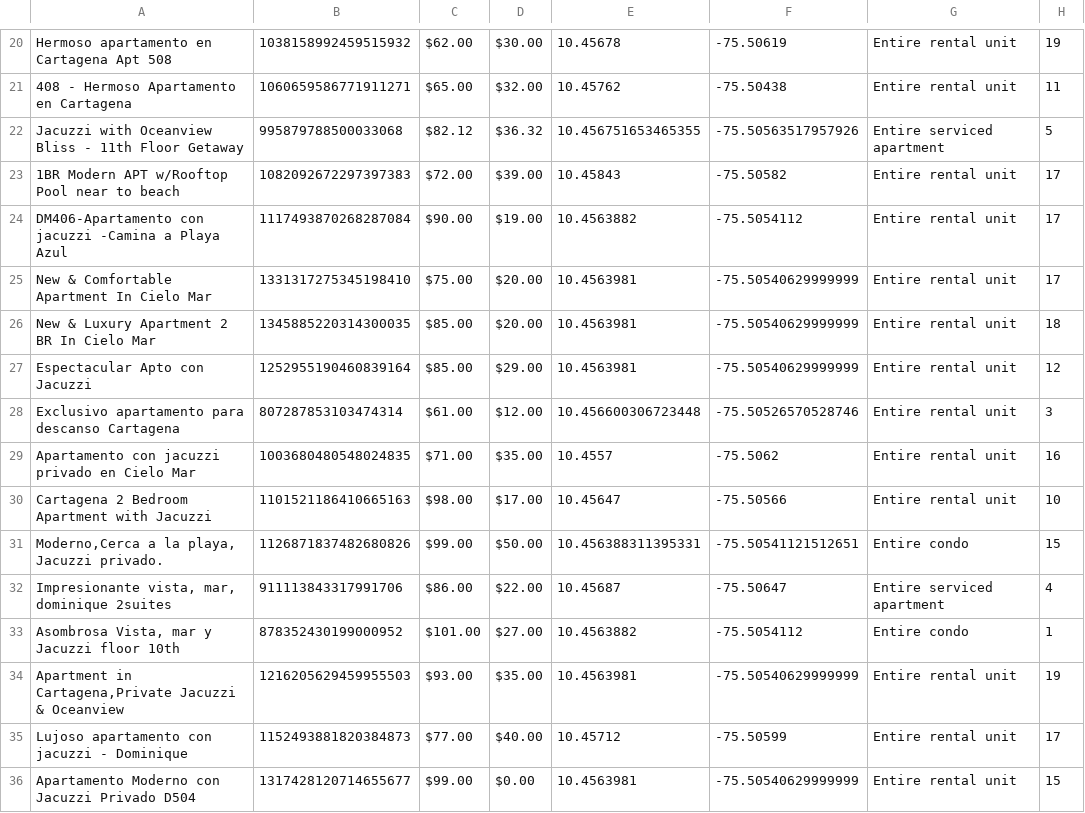
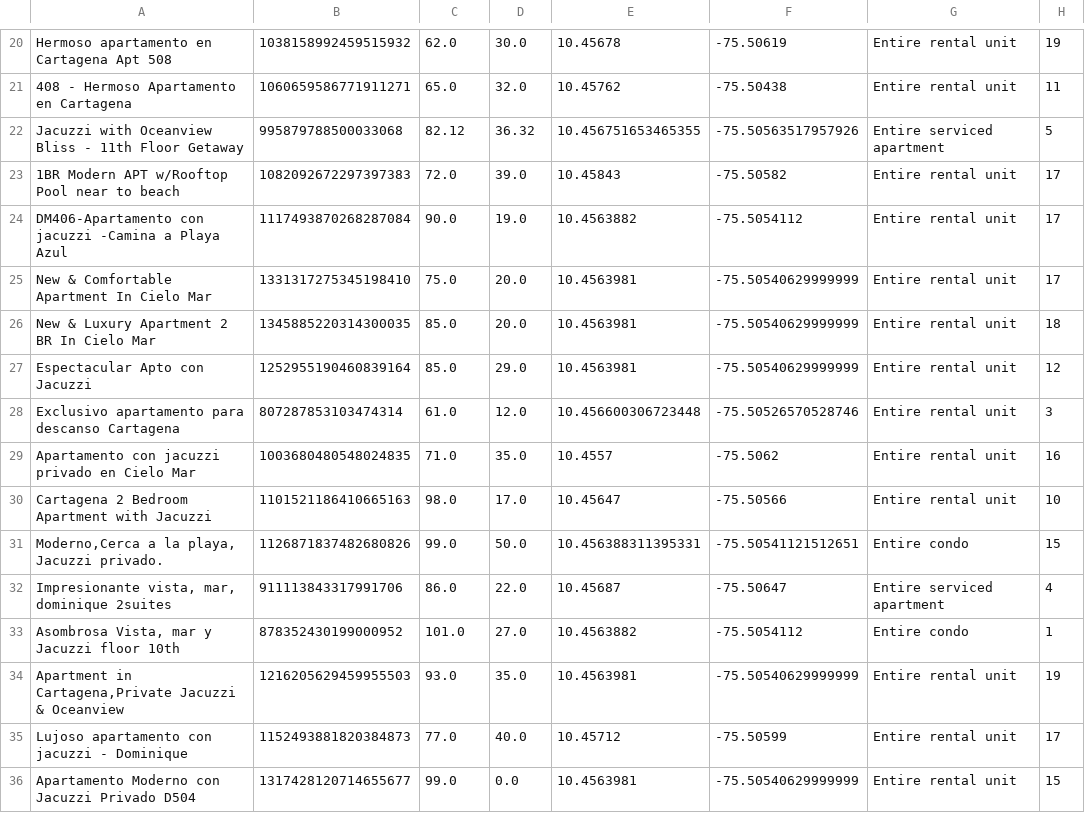
Before and after one commit to bacaSantiago/Time-series-TDA-, a CSV file: clean_data/airbnb_time_series.csv, drawn as a sheet; only a part is shown, gaps mark what is left out; the diff covers the shown part only; the diff names each change by its address in the sheet, - before the commit and + after, or states it on an @@ line.

```diff
--- a/clean_data/airbnb_time_series.csv
+++ b/clean_data/airbnb_time_series.csv
-C20: $62.00
+C20: 62.0
-D20: $30.00
+D20: 30.0
-C21: $65.00
+C21: 65.0
-D21: $32.00
+D21: 32.0
-C22: $82.12
+C22: 82.12
-D22: $36.32
+D22: 36.32
-C23: $72.00
+C23: 72.0
-D23: $39.00
+D23: 39.0
-C24: $90.00
+C24: 90.0
-D24: $19.00
+D24: 19.0
-C25: $75.00
+C25: 75.0
-D25:D26: $20.00
+D25:D26: 20.0
-C26:C27: $85.00
+C26:C27: 85.0
-D27: $29.00
+D27: 29.0
-C28: $61.00
+C28: 61.0
-D28: $12.00
+D28: 12.0
-C29: $71.00
+C29: 71.0
-D29: $35.00
+D29: 35.0
-C30: $98.00
+C30: 98.0
-D30: $17.00
+D30: 17.0
-C31: $99.00
+C31: 99.0
-D31: $50.00
+D31: 50.0
-C32: $86.00
+C32: 86.0
-D32: $22.00
+D32: 22.0
-C33: $101.00
+C33: 101.0
-D33: $27.00
+D33: 27.0
-C34: $93.00
+C34: 93.0
-D34: $35.00
+D34: 35.0
-C35: $77.00
+C35: 77.0
-D35: $40.00
+D35: 40.0
-C36: $99.00
+C36: 99.0
-D36: $0.00
+D36: 0.0
```
Also changed, not shown: 140 edited cells elsewhere in this file, clean_data/airbnb_attributes.csv, clean_data/airbnb_time_series_interpolated.csv, 5 other files.
